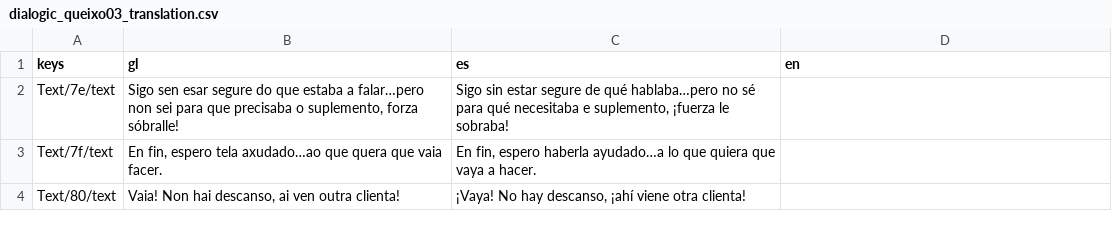
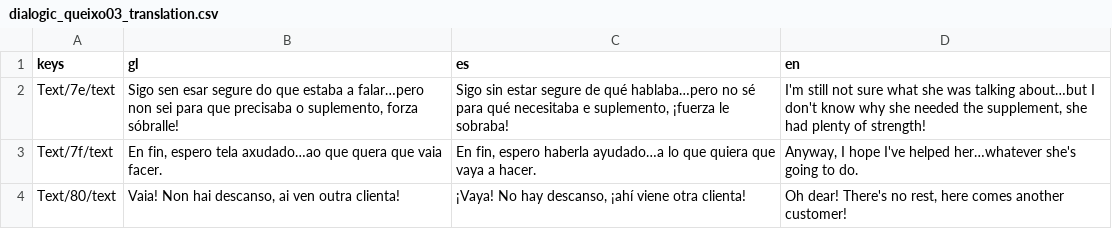
Before and after one commit to iviPitonsio/Remedios_Miauravillosos, a CSV file: AmorodoJam2026/traducciones/dialogos/dialogic_queixo03_translation.csv, drawn as a sheet.

Commit message:
Corrección de traducciones, nueva textbox para carta e imágenes finales ajustadas

```diff
--- a/AmorodoJam2026/traducciones/dialogos/dialogic_queixo03_translation.csv
+++ b/AmorodoJam2026/traducciones/dialogos/dialogic_queixo03_translation.csv
@@ -1,4 +1,4 @@
 keys,gl,es,en
-Text/7e/text,"Sigo sen esar segure do que estaba a falar…pero non sei para que precisaba o suplemento, forza sóbralle!","Sigo sin estar segure de qué hablaba…pero no sé para qué necesitaba e suplemento, ¡fuerza le sobraba!",
-Text/7f/text,"En fin, espero tela axudado…ao que quera que vaia facer.","En fin, espero haberla ayudado…a lo que quiera que vaya a hacer.",
-Text/80/text,"Vaia! Non hai descanso, ai ven outra clienta!","¡Vaya! No hay descanso, ¡ahí viene otra clienta!",
+Text/7e/text,"Sigo sen esar segure do que estaba a falar…pero non sei para que precisaba o suplemento, forza sóbralle!","Sigo sin estar segure de qué hablaba…pero no sé para qué necesitaba e suplemento, ¡fuerza le sobraba!","I'm still not sure what she was talking about…but I don't know why she needed the supplement, she had plenty of strength!",
+Text/7f/text,"En fin, espero tela axudado…ao que quera que vaia facer.","En fin, espero haberla ayudado…a lo que quiera que vaya a hacer.","Anyway, I hope I've helped her…whatever she's going to do."
+Text/80/text,"Vaia! Non hai descanso, ai ven outra clienta!","¡Vaya! No hay descanso, ¡ahí viene otra clienta!","Oh dear! There's no rest, here comes another customer!"
```
Also changed, not shown: AmorodoJam2026/traducciones/dialogos/dialogic_muselina_llegada_translation.csv, 8 other files.
